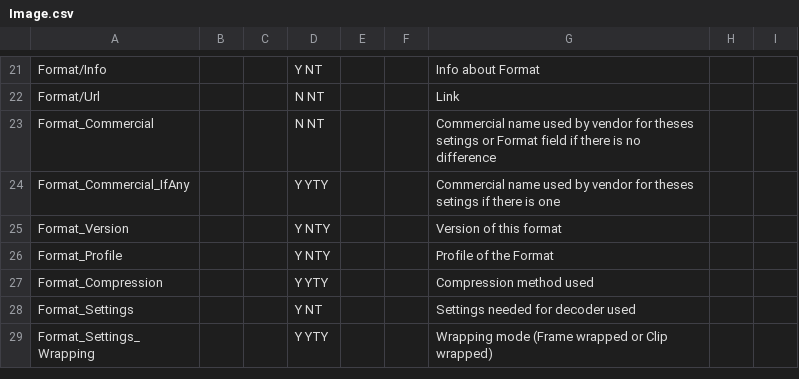
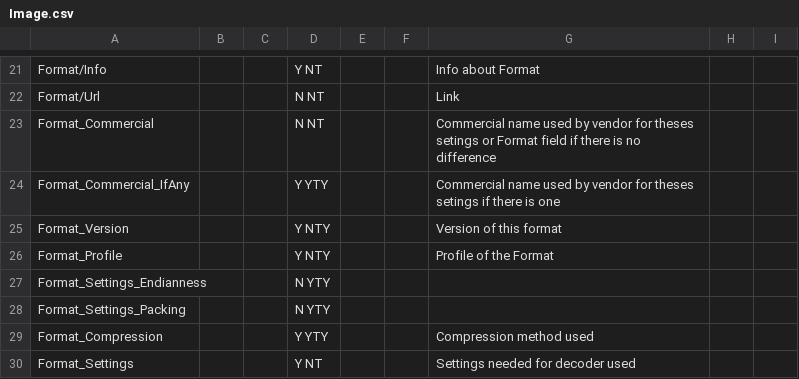
Before and after one commit to MediaArea/MediaInfoLib, a CSV file: Source/Resource/Text/Stream/Image.csv, drawn as a sheet; only a part is shown, gaps mark what is left out; the shorter side is filled out with more unchanged rows.

Commit message:
+ DPX: endianess, packing mode, compression mode

```diff
--- a/Source/Resource/Text/Stream/Image.csv
+++ b/Source/Resource/Text/Stream/Image.csv
@@ -26,2 +26,4 @@ Format_Version;;;Y NTY;;;Version of this format
 Format_Profile;;;Y NTY;;;Profile of the Format
+Format_Settings_Endianness;;;N YTY;;;;;
+Format_Settings_Packing;;;N YTY;;;;;
 Format_Compression;;;Y YTY;;;Compression method used
```
Also changed, not shown: Source/Resource/Text/Stream/Video.csv, 4 other files.
